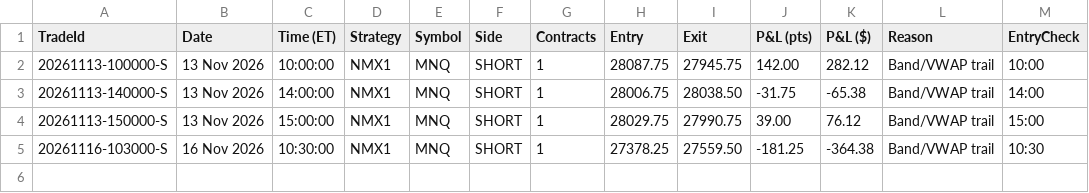
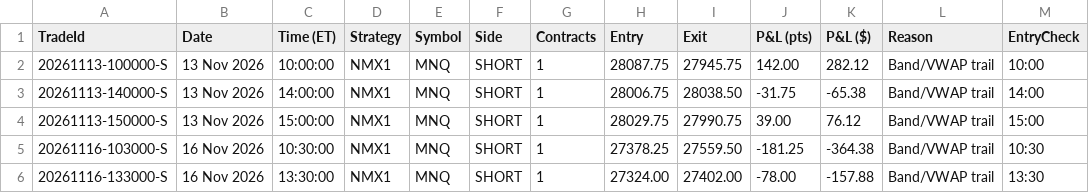
Before and after one commit to allenaxie/wukong-algo, a CSV file: data/noisemom.csv, drawn as a sheet; the diff names each change by its address in the sheet, - before the commit and + after, or states it on an @@ line.

Commit message:
data: auto-update (live + backtest) 2026-11-16 14:00 ET

```diff
--- a/data/noisemom.csv
+++ b/data/noisemom.csv
+row 6: 20261116-133000-S | 16 Nov 2026 | 13:30:00 | NMX1 | MNQ | SHORT | 1 | 27324.00 | 27402.00 | -78.00 | -157.88 | Band/VWAP trail | 13:30
```
Also changed, not shown: 1 other file.
